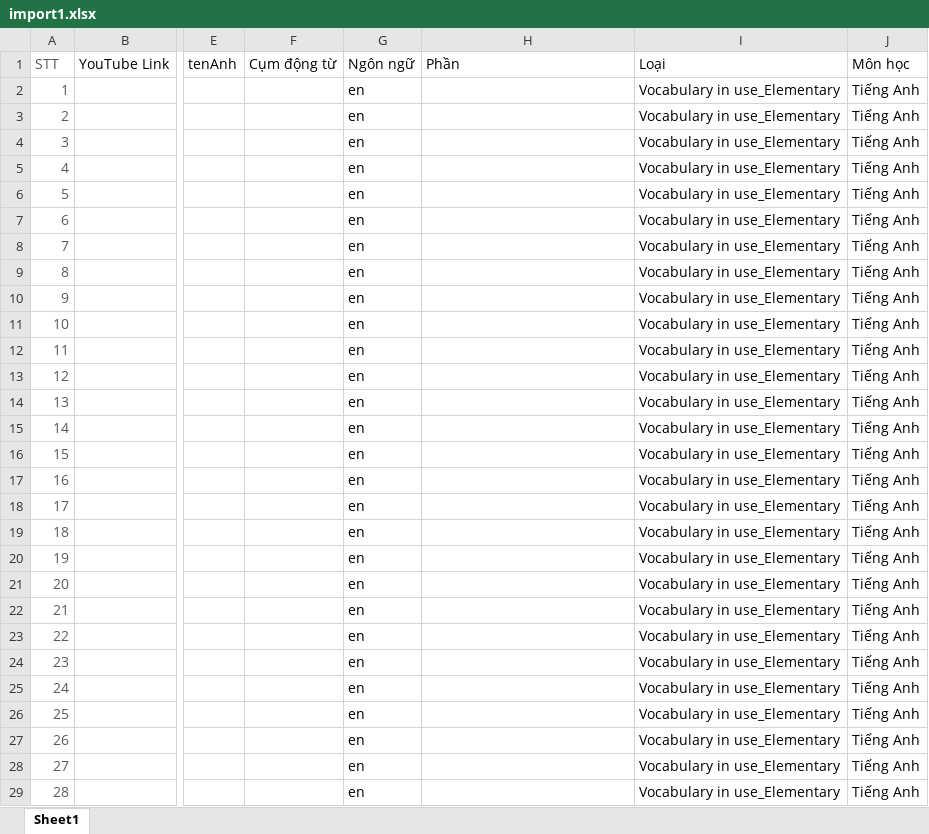
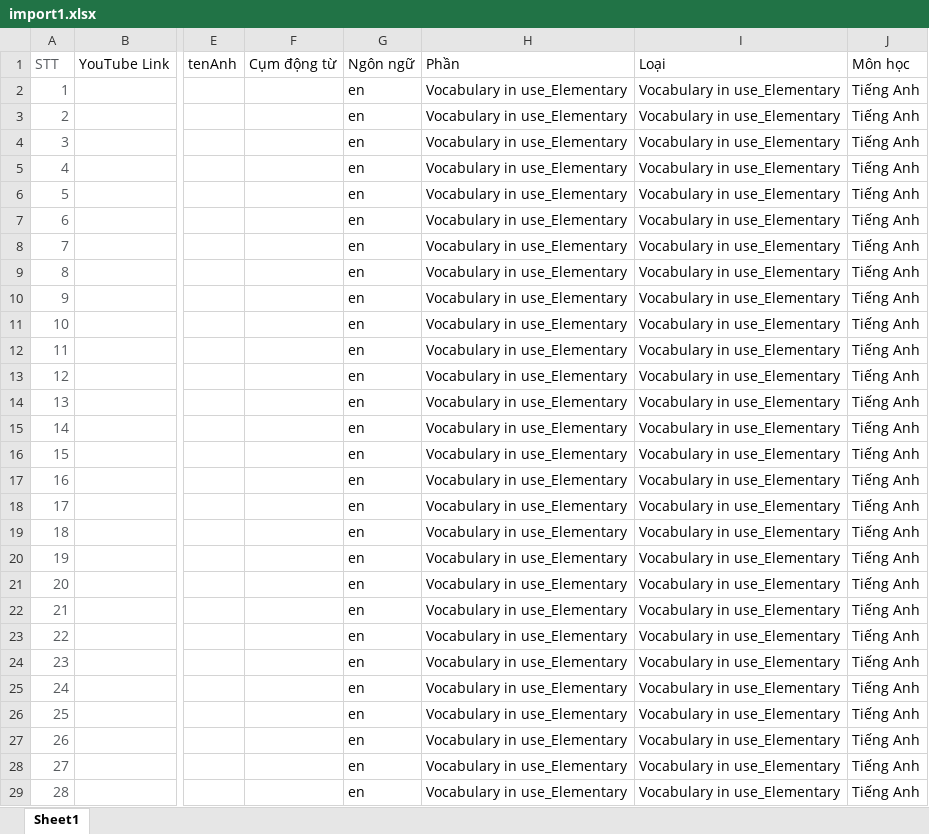
Before and after one commit to saoluubhxh05/trac_nghiem, an Excel workbook: public/import1.xlsx, sheet Sheet1, drawn as a sheet; only a part is shown, gaps mark what is left out; values as stored, in another font and other column widths than the file's, no borders; the diff covers the shown part only; the diff names each change by its address in the sheet, - before the commit and + after, or states it on an @@ line.

```diff
--- a/public/import1.xlsx (sheet Sheet1)
+++ b/public/import1.xlsx (sheet Sheet1)
-H2:H29: (empty)
+H2:H29: Vocabulary in use_Elementary
```
Also changed, not shown: 153 edited cells elsewhere in this sheet, public/import2.xlsx, 2 other files.
